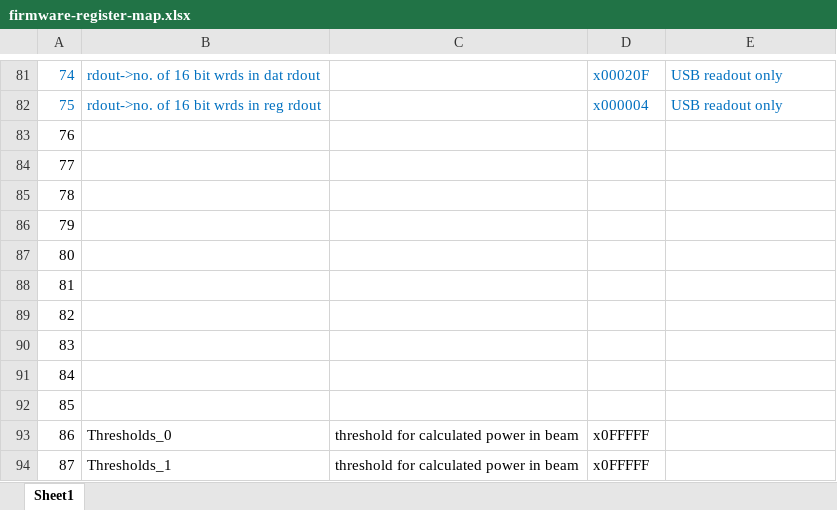
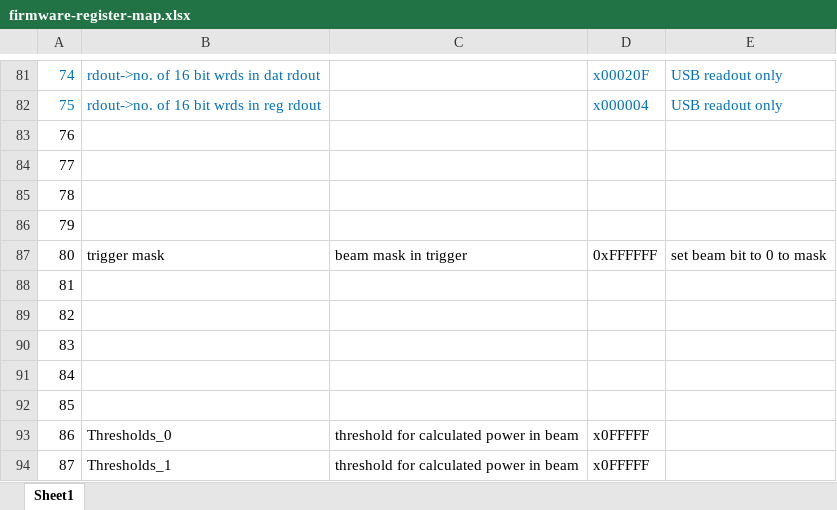
Before and after one commit to ejobe/firmware-phased-array, an Excel workbook: doc/firmware-register-map.xlsx, sheet Sheet1, drawn as a sheet; only a part is shown, gaps mark what is left out; values as stored, in another font and other column widths than the file's, no borders; the diff names each change by its address in the sheet, - before the commit and + after, or states it on an @@ line.

Commit message:
update register map

```diff
--- a/doc/firmware-register-map.xlsx (sheet Sheet1)
+++ b/doc/firmware-register-map.xlsx (sheet Sheet1)
-B87: (empty)
+B87: trigger mask
-C87: (empty)
+C87: beam mask in trigger
-D87: (empty)
+D87: 0xFFFFFF
-E87: (empty)
+E87: set beam bit to 0 to mask
```
